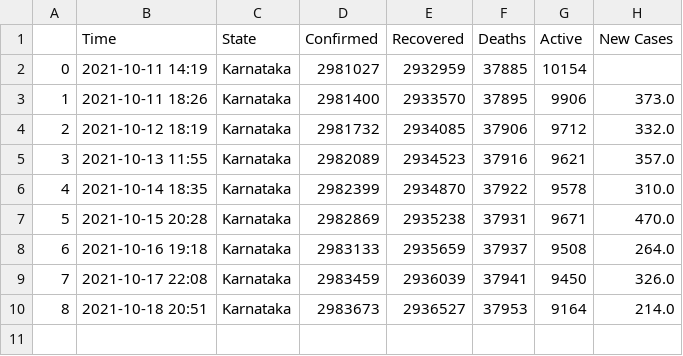
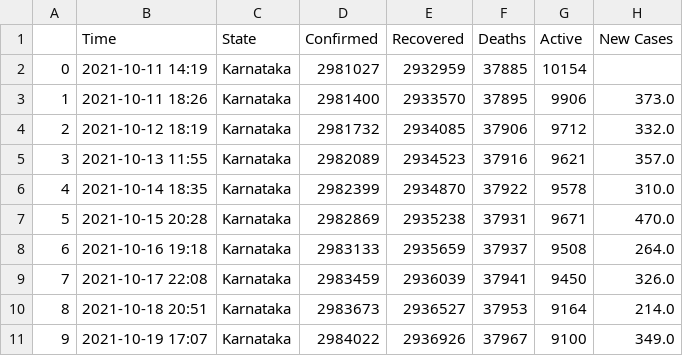
Before and after one commit to dakkshesh07/Covid19_India_Data, a CSV file: Karnataka/data-Karnataka.csv, drawn as a sheet; the diff names each change by its address in the sheet, - before the commit and + after, or states it on an @@ line.

```diff
--- a/Karnataka/data-Karnataka.csv
+++ b/Karnataka/data-Karnataka.csv
+row 11: 9 | 2021-10-19 17:07 | Karnataka | 2984022 | 2936926 | 37967 | 9100 | 349.0
```
Also changed, not shown: Andhra Pradesh/data-Andhra Pradesh.csv, Sikkim/data-Sikkim.csv, 1 other file.
